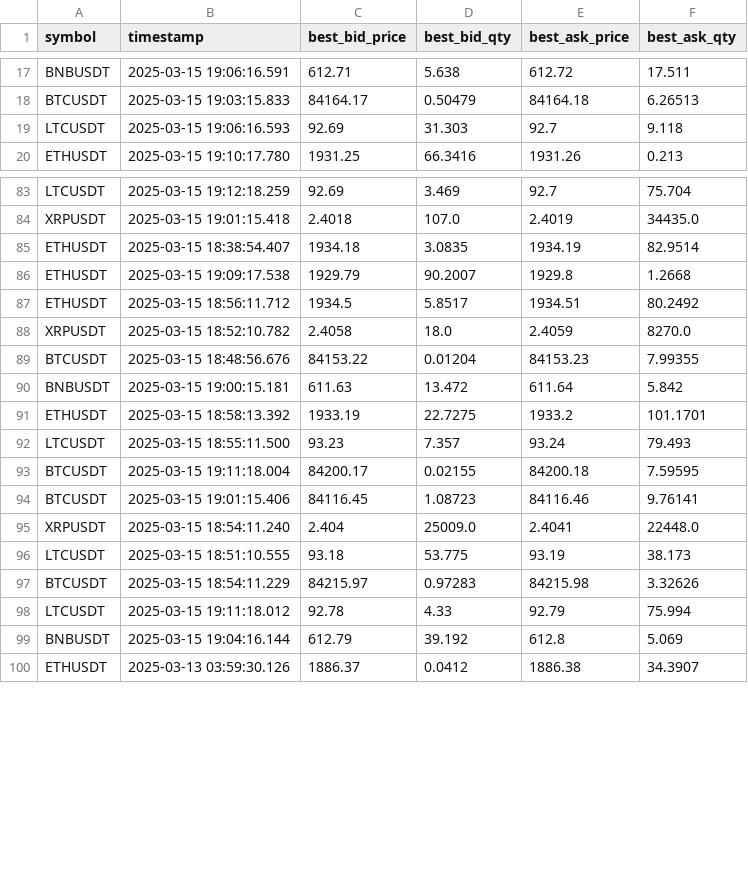
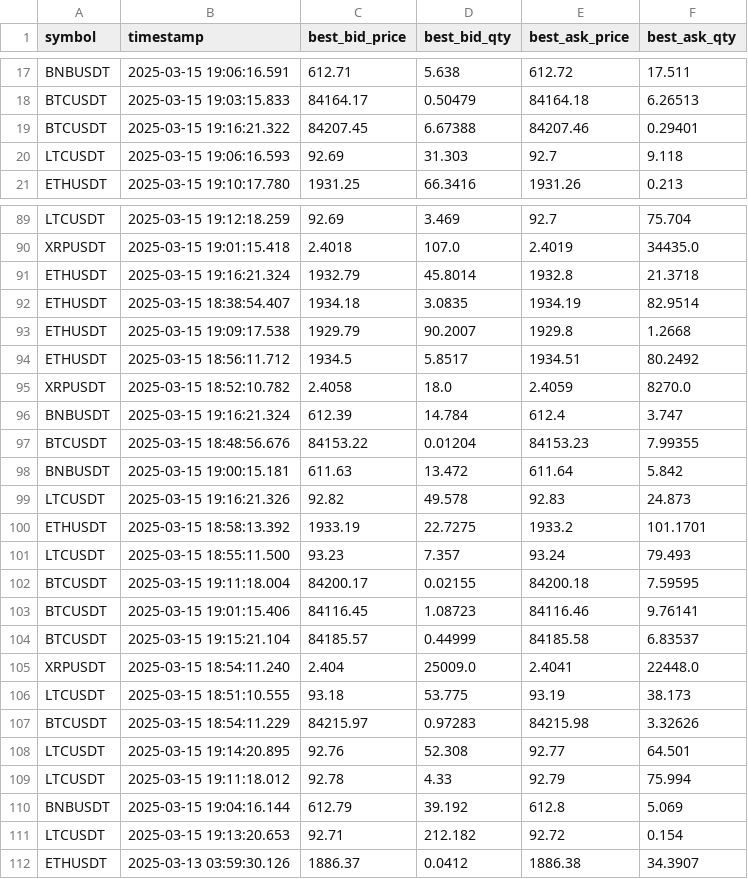
Before and after one commit to AJ112103/IML-MidtermProject, a CSV file: data/processed/clean_orderbooks.csv, drawn as a sheet; only a part is shown, gaps mark what is left out; the diff covers the shown part only; the diff names each change by its address in the sheet, - before the commit and + after, or states it on an @@ line.

```diff
--- a/data/processed/clean_orderbooks.csv
+++ b/data/processed/clean_orderbooks.csv
+row 19: BTCUSDT | 2025-03-15 19:16:21.322 | 84207.45 | 6.67388 | 84207.46 | 0.29401
+row 91: ETHUSDT | 2025-03-15 19:16:21.324 | 1932.79 | 45.8014 | 1932.8 | 21.3718
+row 96: BNBUSDT | 2025-03-15 19:16:21.324 | 612.39 | 14.784 | 612.4 | 3.747
+row 99: LTCUSDT | 2025-03-15 19:16:21.326 | 92.82 | 49.578 | 92.83 | 24.873
+row 104: BTCUSDT | 2025-03-15 19:15:21.104 | 84185.57 | 0.44999 | 84185.58 | 6.83537
+row 108: LTCUSDT | 2025-03-15 19:14:20.895 | 92.76 | 52.308 | 92.77 | 64.501
+row 111: LTCUSDT | 2025-03-15 19:13:20.653 | 92.71 | 212.182 | 92.72 | 0.154
```
Also changed, not shown: 13 added rows elsewhere in this file, data/processed/features_orderbooks.csv, data/processed/test_data.csv, 15 other files.
